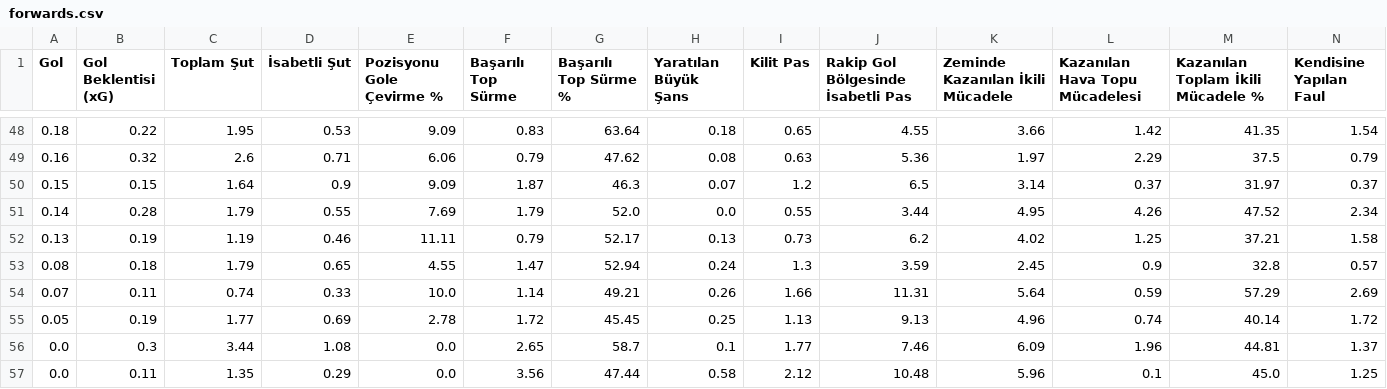
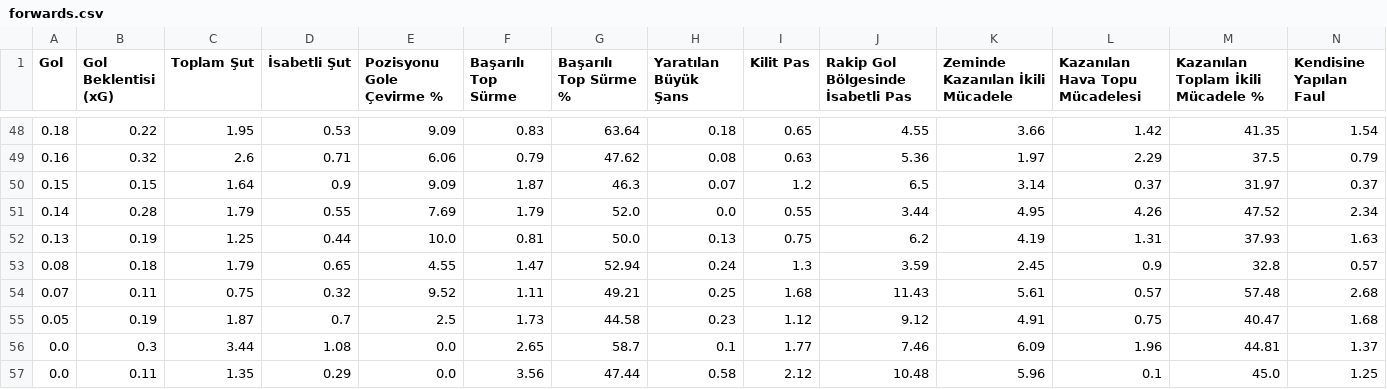
Before and after one commit to scatterradarcsv/csv_scatter_radar_15matches, a CSV file: forwards.csv, drawn as a sheet; only a part is shown, gaps mark what is left out; removed rows and columns are numbered as before the commit, all else as after; rows hold the shown columns only; the diff covers the shown part only; the diff names each change by its address in the sheet, - before the commit and + after, or states it on an @@ line.

```diff
--- a/forwards.csv
+++ b/forwards.csv
-C52 (Toplam Şut): 1.19
+C52 (Toplam Şut): 1.25
-D52 (İsabetli Şut): 0.46
+D52 (İsabetli Şut): 0.44
-E52 (Pozisyonu Gole Çevirme %): 11.11
+E52 (Pozisyonu Gole Çevirme %): 10.0
-F52 (Başarılı Top Sürme): 0.79
+F52 (Başarılı Top Sürme): 0.81
-G52 (Başarılı Top Sürme %): 52.17
+G52 (Başarılı Top Sürme %): 50.0
-I52 (Kilit Pas): 0.73
+I52 (Kilit Pas): 0.75
-K52 (Zeminde Kazanılan İkili Mücadele): 4.02
+K52 (Zeminde Kazanılan İkili Mücadele): 4.19
-L52 (Kazanılan Hava Topu Mücadelesi): 1.25
+L52 (Kazanılan Hava Topu Mücadelesi): 1.31
-M52: 37.21
+M52: 37.93
-N52 (Kendisine Yapılan Faul): 1.58
+N52 (Kendisine Yapılan Faul): 1.63
-C54 (Toplam Şut): 0.74
+C54 (Toplam Şut): 0.75
-D54 (İsabetli Şut): 0.33
+D54 (İsabetli Şut): 0.32
-E54 (Pozisyonu Gole Çevirme %): 10.0
+E54 (Pozisyonu Gole Çevirme %): 9.52
-F54 (Başarılı Top Sürme): 1.14
+F54 (Başarılı Top Sürme): 1.11
-H54 (Yaratılan Büyük Şans): 0.26
+H54 (Yaratılan Büyük Şans): 0.25
-I54 (Kilit Pas): 1.66
+I54 (Kilit Pas): 1.68
-J54: 11.31
+J54: 11.43
-K54 (Zeminde Kazanılan İkili Mücadele): 5.64
+K54 (Zeminde Kazanılan İkili Mücadele): 5.61
-L54 (Kazanılan Hava Topu Mücadelesi): 0.59
+L54 (Kazanılan Hava Topu Mücadelesi): 0.57
-M54: 57.29
+M54: 57.48
-N54 (Kendisine Yapılan Faul): 2.69
+N54 (Kendisine Yapılan Faul): 2.68
-row 55: 0.05 | 0.19 | 1.77 | 0.69 | 2.78 | 1.72 | 45.45 | 0.25 | 1.13 | 9.13 | 4.96 | 0.74 | 40.14 | 1.72
+row 55: 0.05 | 0.19 | 1.87 | 0.7 | 2.5 | 1.73 | 44.58 | 0.23 | 1.12 | 9.12 | 4.91 | 0.75 | 40.47 | 1.68
```
Also changed, not shown: 4 added rows, 4 removed rows and 9 edited cells elsewhere in this file.
